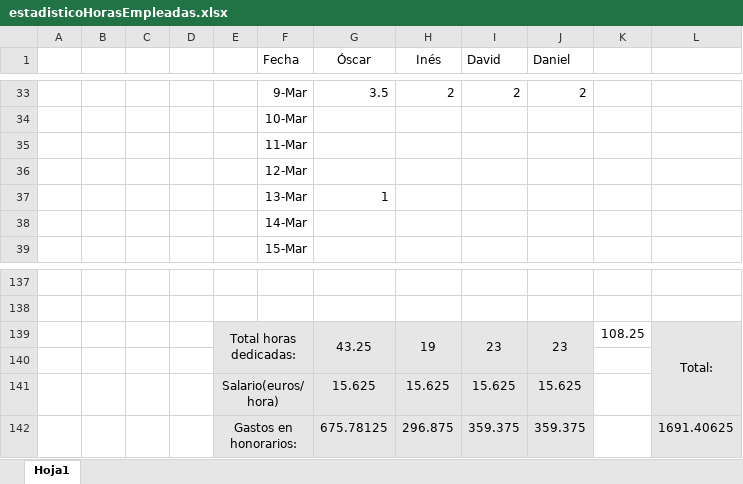
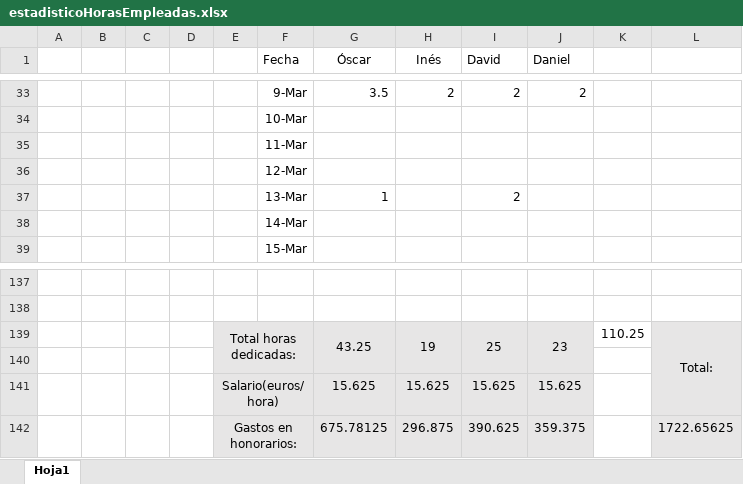
Before and after one commit to OscarMartinn/TallerDeProyectos2, an Excel workbook: estadisticoHorasEmpleadas.xlsx, sheet Hoja1, drawn as a sheet; only a part is shown, gaps mark what is left out; values as stored, in another font and other column widths than the file's, no borders; charts and pictures not drawn; the diff names each change by its address in the sheet, - before the commit and + after, or states it on an @@ line.

```diff
--- a/estadisticoHorasEmpleadas.xlsx (sheet Hoja1)
+++ b/estadisticoHorasEmpleadas.xlsx (sheet Hoja1)
-I37 (David): (empty)
+I37 (David): 2
-I139 (David): 23
+I139 (David): 25
-K139: 108.25
+K139: 110.25
-I142 (David): 359.375
+I142 (David): 390.625
-L142: 1691.40625
+L142: 1722.65625
```
Also changed, not shown: charts or pictures, 2 other files.
